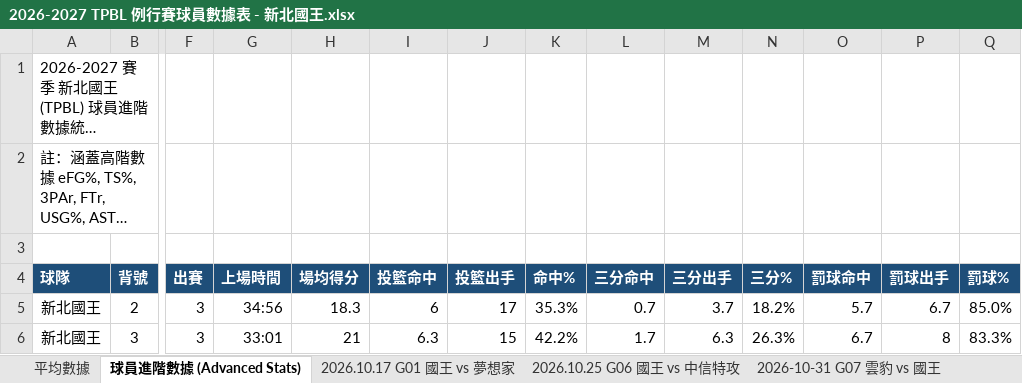
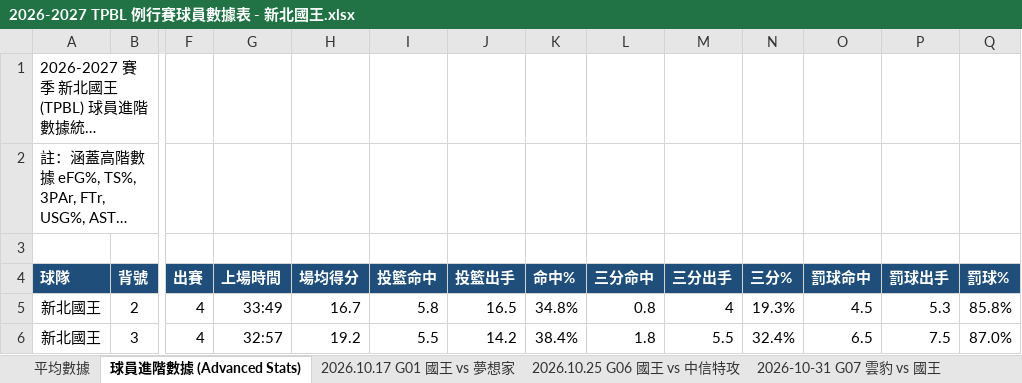
Before and after one commit to frankoilking1980-lgtm/tpbl-stats, an Excel workbook: data/season2026/2026-2027 TPBL 例行賽球員數據表 - 新北國王.xlsx, sheet 球員進階數據 (Advanced Stats), drawn as a sheet; only a part is shown, gaps mark what is left out; long unchanged cells end in …; values as stored, in another font and other column widths than the file's, no borders; the diff covers the shown part only; the diff names each change by its address in the sheet, - before the commit and + after, or states it on an @@ line.

```diff
--- a/data/season2026/2026-2027 TPBL 例行賽球員數據表 - 新北國王.xlsx (sheet 球員進階數據 (Advanced Stats))
+++ b/data/season2026/2026-2027 TPBL 例行賽球員數據表 - 新北國王.xlsx (sheet 球員進階數據 (Advanced Stats))
-F5:F6 (出賽): 3
+F5:F6 (出賽): 4
-G5 (上場時間): 34:56
+G5 (上場時間): 33:49
-H5 (場均得分): 18.3
+H5 (場均得分): 16.7
-I5 (投籃命中): 6
+I5 (投籃命中): 5.8
-J5 (投籃出手): 17
+J5 (投籃出手): 16.5
-K5 (命中%): 35.3%
+K5 (命中%): 34.8%
-L5 (三分命中): 0.7
+L5 (三分命中): 0.8
-M5 (三分出手): 3.7
+M5 (三分出手): 4
-N5 (三分%): 18.2%
+N5 (三分%): 19.3%
-O5 (罰球命中): 5.7
+O5 (罰球命中): 4.5
-P5 (罰球出手): 6.7
+P5 (罰球出手): 5.3
-Q5 (罰球%): 85.0%
+Q5 (罰球%): 85.8%
-G6 (上場時間): 33:01
+G6 (上場時間): 32:57
-H6 (場均得分): 21
+H6 (場均得分): 19.2
-I6 (投籃命中): 6.3
+I6 (投籃命中): 5.5
-J6 (投籃出手): 15
+J6 (投籃出手): 14.2
-K6 (命中%): 42.2%
+K6 (命中%): 38.4%
-L6 (三分命中): 1.7
+L6 (三分命中): 1.8
-M6 (三分出手): 6.3
+M6 (三分出手): 5.5
-N6 (三分%): 26.3%
+N6 (三分%): 32.4%
-O6 (罰球命中): 6.7
+O6 (罰球命中): 6.5
-P6 (罰球出手): 8
+P6 (罰球出手): 7.5
-Q6 (罰球%): 83.3%
+Q6 (罰球%): 87.0%
```
Also changed, not shown: 180 edited cells elsewhere in this sheet, sheet 平均數據, other sheet tabs, data/season2026/2026-2027 TPBL 例行賽球員數據表 - 新北中信特攻.xlsx, data/season2026/2026-2027 TPBL 例行賽球員數據表 - 新竹御嵿攻城獅.xlsx, 3 other files.
